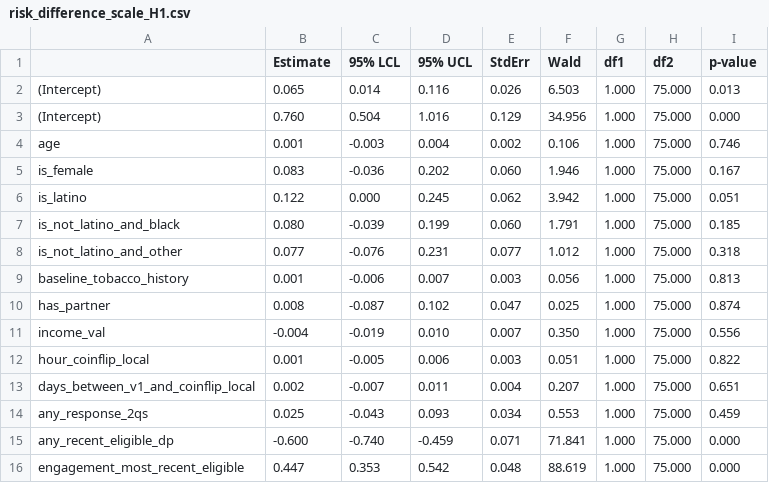
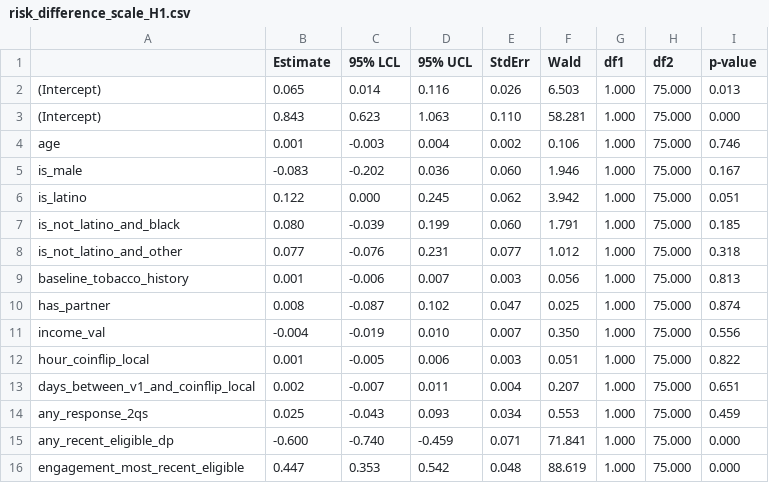
Before and after one commit to jamieyap/MARS-Repository-Primary-Aim, a CSV file: analysis-complete-case/formatted-output/H1/risk_difference_scale_H1.csv, drawn as a sheet.

```diff
--- a/analysis-complete-case/formatted-output/H1/risk_difference_scale_H1.csv
+++ b/analysis-complete-case/formatted-output/H1/risk_difference_scale_H1.csv
@@ -2,5 +2,5 @@
 "(Intercept)"," 0.065"," 0.014"," 0.116"," 0.026"," 6.503"," 1.000","75.000"," 0.013"
-"(Intercept)"," 0.760"," 0.504"," 1.016"," 0.129","34.956"," 1.000","75.000"," 0.000"
+"(Intercept)"," 0.843"," 0.623"," 1.063"," 0.110","58.281"," 1.000","75.000"," 0.000"
 "age"," 0.001","-0.003"," 0.004"," 0.002"," 0.106"," 1.000","75.000"," 0.746"
-"is_female"," 0.083","-0.036"," 0.202"," 0.060"," 1.946"," 1.000","75.000"," 0.167"
+"is_male","-0.083","-0.202"," 0.036"," 0.060"," 1.946"," 1.000","75.000"," 0.167"
 "is_latino"," 0.122"," 0.000"," 0.245"," 0.062"," 3.942"," 1.000","75.000"," 0.051"
```
Also changed, not shown: analysis-complete-case/formatted-output/H1/log_risk_ratio_scale_H1.csv, analysis-complete-case/formatted-output/H1/log_risk_ratio_scale_H1_linear_day.csv, 28 other files.
